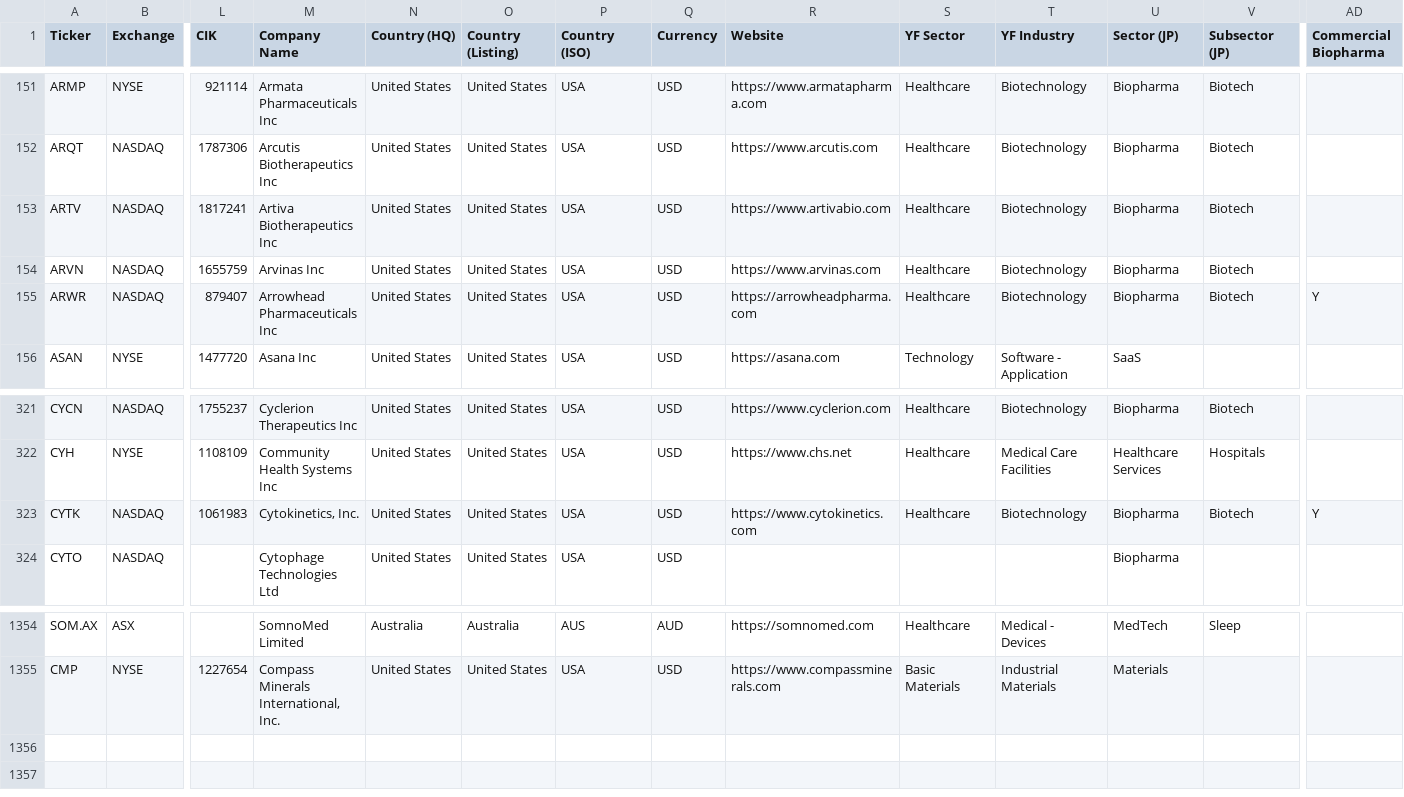
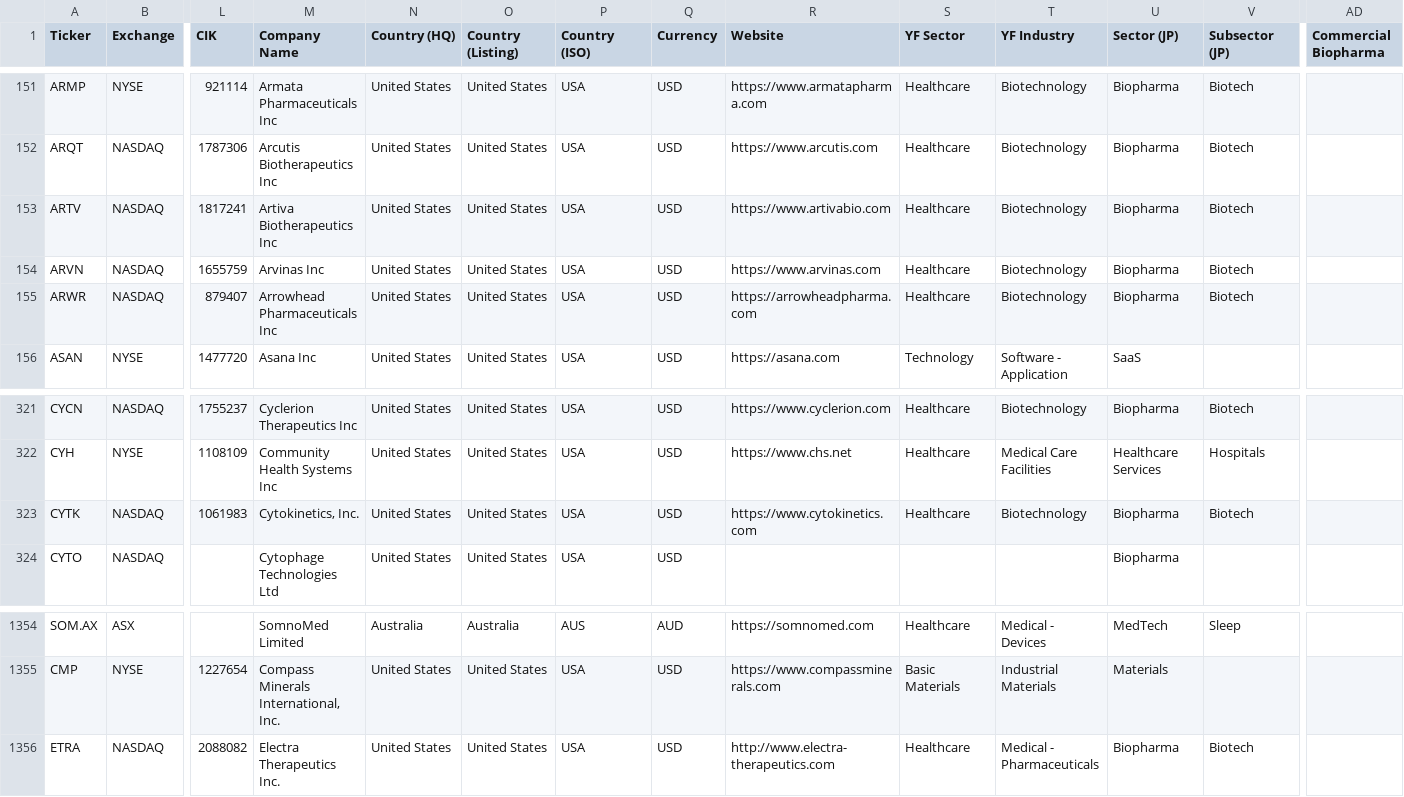
Before and after one commit to jroypeterson/Coverage-Manager, a CSV file: data/coverage_universe_tickers.csv, drawn as a sheet; only a part is shown, gaps mark what is left out; rows hold the shown columns only; the diff names each change by its address in the sheet, - before the commit and + after, or states it on an @@ line.

```diff
--- a/data/coverage_universe_tickers.csv
+++ b/data/coverage_universe_tickers.csv
-AD155 (Commercial Biopharma): Y
+AD155 (Commercial Biopharma): (empty)
-AD323 (Commercial Biopharma): Y
+AD323 (Commercial Biopharma): (empty)
+row 1356: ETRA | NASDAQ | 2088082 | Electra Therapeutics Inc. | United States | United States | USA | USD | http://www.electra-therapeutics.com | Healthcare | Medical - Pharmaceuticals | Biopharma | Biotech
```
Also changed, not shown: data/candidate_ledger.csv, exports/positions_and_researching.csv, 23 other files.
